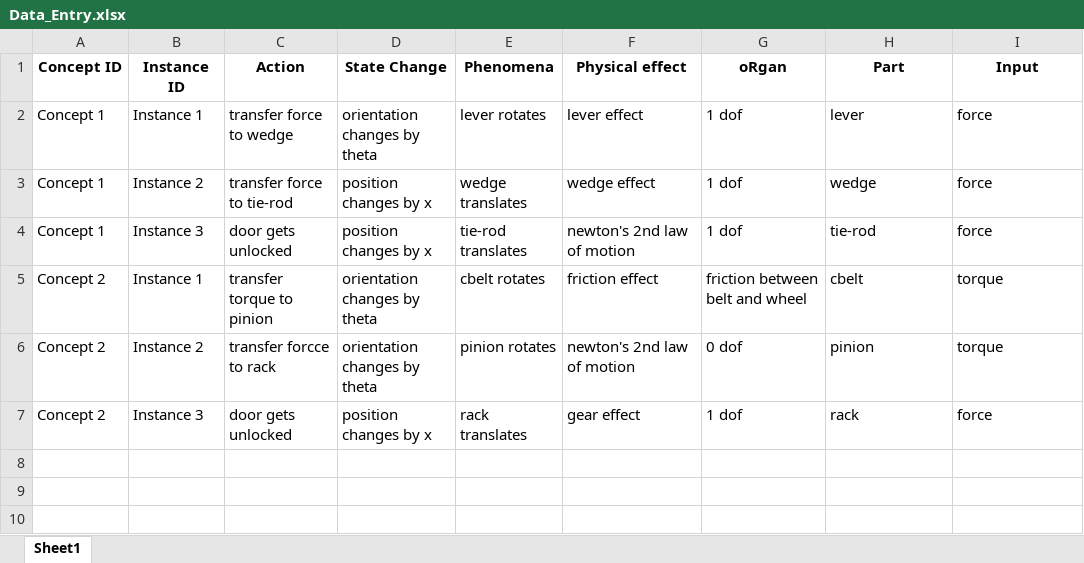
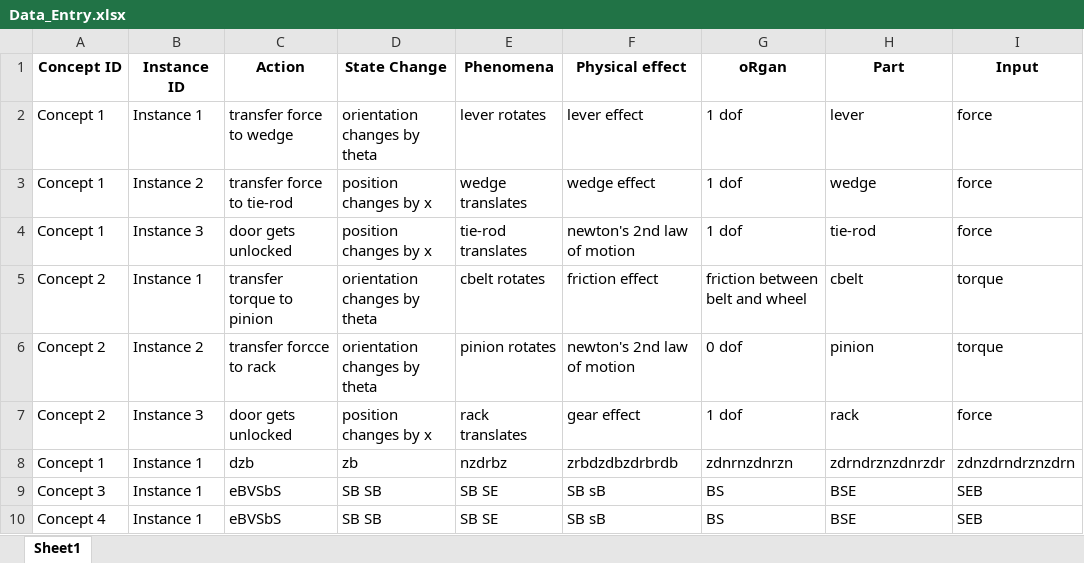
Before and after one commit to anubhabreveals/Variety_assessment, an Excel workbook: Data_Entry.xlsx, sheet Sheet1, drawn as a sheet; values as stored, in another font and other column widths than the file's, no borders; the diff names each change by its address in the sheet, - before the commit and + after, or states it on an @@ line.

```diff
--- a/Data_Entry.xlsx (sheet Sheet1)
+++ b/Data_Entry.xlsx (sheet Sheet1)
+row 8: Concept 1 | Instance 1 | dzb | zb | nzdrbz | zrbdzdbzdrbrdb | zdnrnzdnrzn | zdrndrznzdnrzdr | zdnzdrndrznzdrn
+row 9: Concept 3 | Instance 1 | eBVSbS | SB SB | SB SE | SB sB | BS | BSE | SEB
+row 10: Concept 4 | Instance 1 | eBVSbS | SB SB | SB SE | SB sB | BS | BSE | SEB
```
Also changed, not shown: 3 other files.
